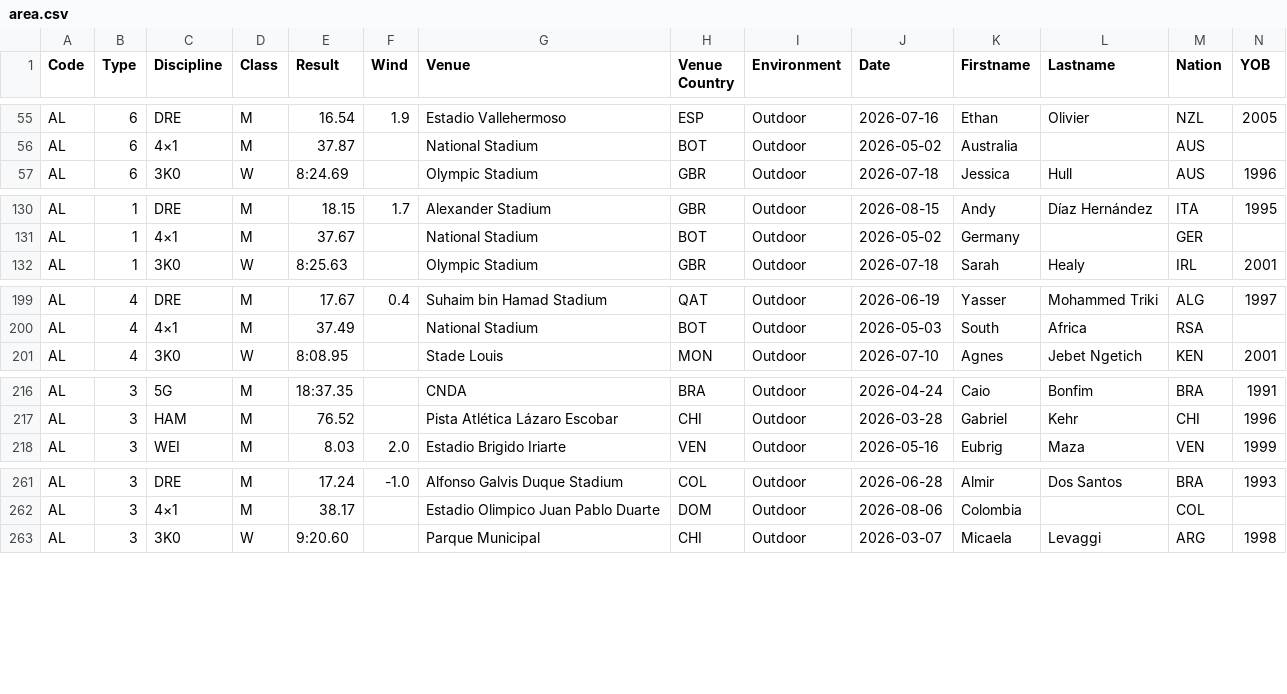
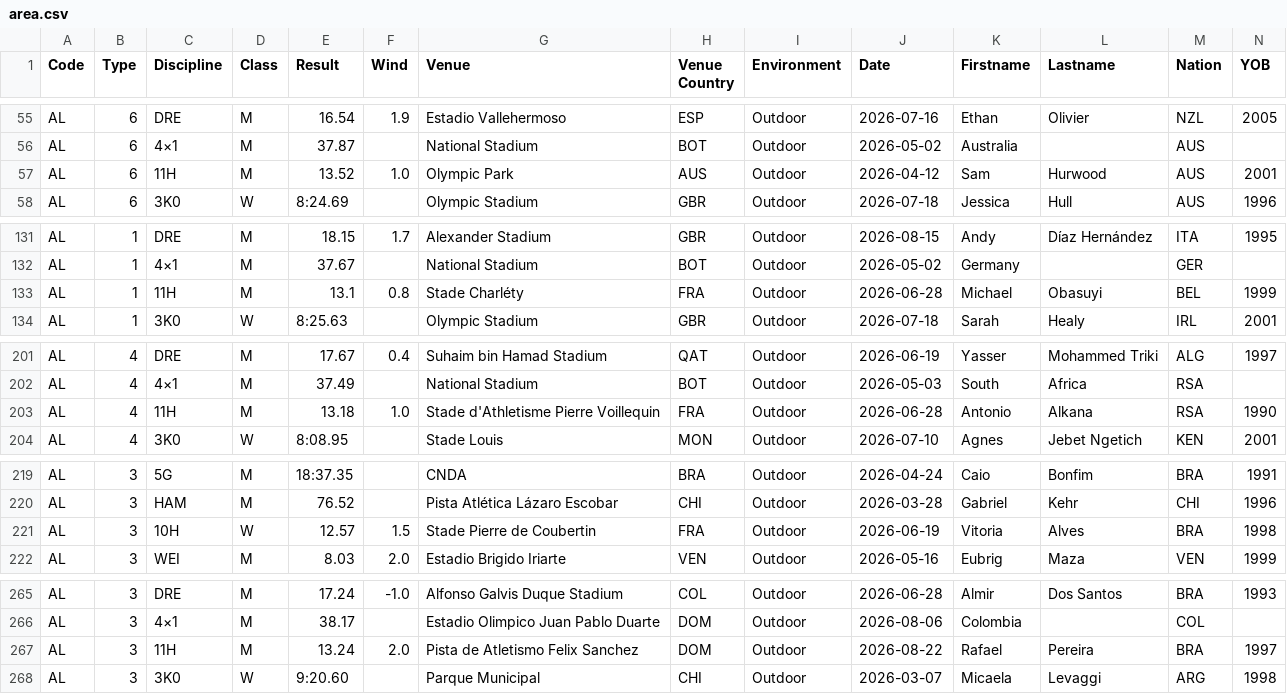
Before and after one commit to nimarion/records, a CSV file: leads/senior/area.csv, drawn as a sheet; only a part is shown, gaps mark what is left out; rows hold the shown columns only; the diff covers the shown part only; the diff names each change by its address in the sheet, - before the commit and + after, or states it on an @@ line.

```diff
--- a/leads/senior/area.csv
+++ b/leads/senior/area.csv
+row 57: AL | 6 | 11H | M | 13.52 | 1.0 | Olympic Park | AUS | Outdoor | 2026-04-12 | Sam | Hurwood | AUS | 2001
+row 133: AL | 1 | 11H | M | 13.1 | 0.8 | Stade Charléty | FRA | Outdoor | 2026-06-28 | Michael | Obasuyi | BEL | 1999
+row 203: AL | 4 | 11H | M | 13.18 | 1.0 | Stade d'Athletisme Pierre Voillequin | FRA | Outdoor | 2026-06-28 | Antonio | Alkana | RSA | 1990
+row 221: AL | 3 | 10H | W | 12.57 | 1.5 | Stade Pierre de Coubertin | FRA | Outdoor | 2026-06-19 | Vitoria | Alves | BRA | 1998
+row 267: AL | 3 | 11H | M | 13.24 | 2.0 | Pista de Atletismo Felix Sanchez | DOM | Outdoor | 2026-08-22 | Rafael | Pereira | BRA | 1997
```
Also changed, not shown: 1 added row and 2 moved rows elsewhere in this file, leads/senior/germany.csv, leads/senior/world.csv, 3 other files.
